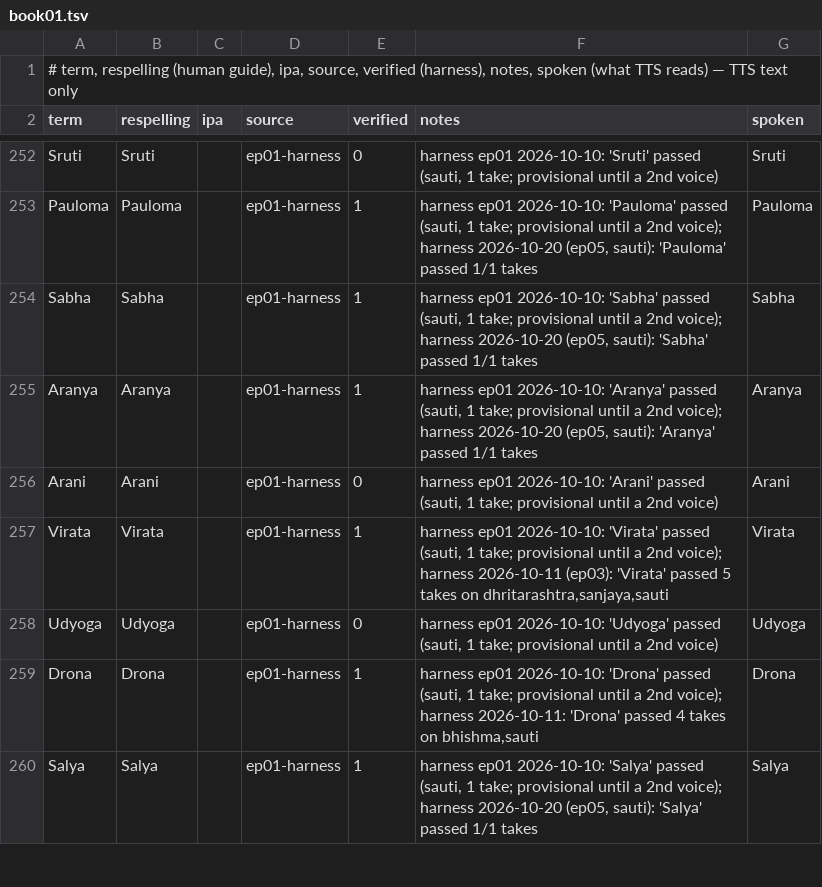
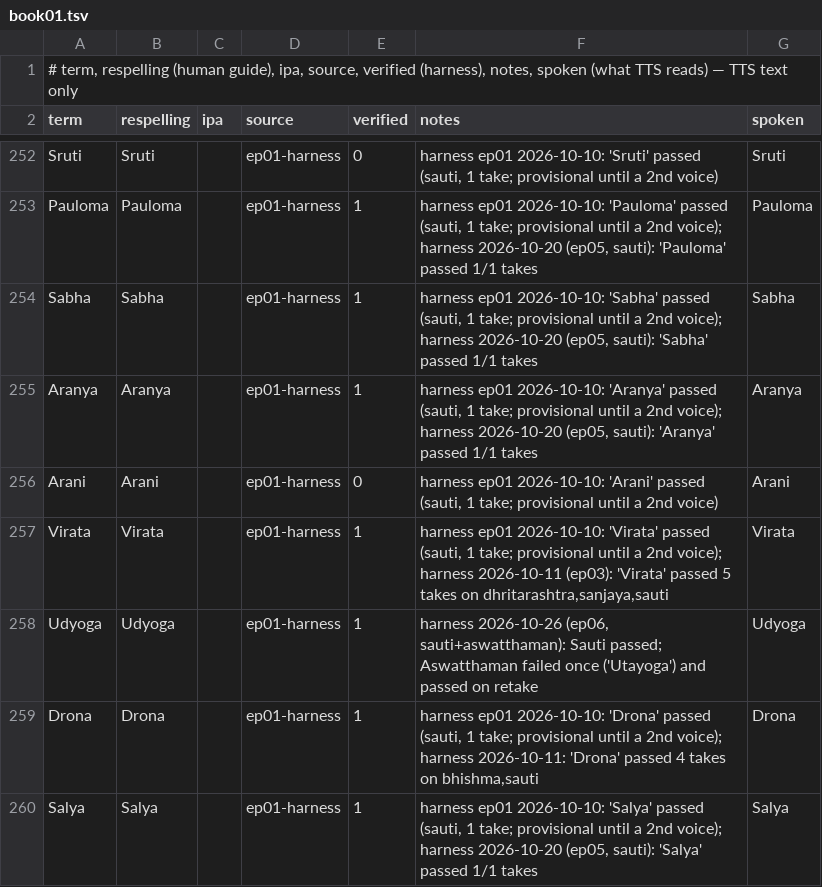
Before and after one commit to aadeshnpn/mahabharat-audiobook, a TSV file: lexicon/book01.tsv, drawn as a sheet; only a part is shown, gaps mark what is left out; the diff covers the shown part only.

```diff
--- a/lexicon/book01.tsv
+++ b/lexicon/book01.tsv
@@ -257,3 +257,3 @@ Arani	Arani		ep01-harness	0	harness ep01 2026-10-10: 'Arani' passed (sauti, 1 ta
 Virata	Virata		ep01-harness	1	harness ep01 2026-10-10: 'Virata' passed (sauti, 1 take; provisional until a 2nd voice); harness 2026-10-11 (ep03): 'Virata' passed 5 takes on dhritarashtra,sanjaya,sauti	Virata
-Udyoga	Udyoga		ep01-harness	0	harness ep01 2026-10-10: 'Udyoga' passed (sauti, 1 take; provisional until a 2nd voice)	Udyoga
+Udyoga	Udyoga		ep01-harness	1	harness 2026-10-26 (ep06, sauti+aswatthaman): Sauti passed; Aswatthaman failed once ('Utayoga') and passed on retake	Udyoga
 Drona	Drona		ep01-harness	1	harness ep01 2026-10-10: 'Drona' passed (sauti, 1 take; provisional until a 2nd voice); harness 2026-10-11: 'Drona' passed 4 takes on bhishma,sauti	Drona
```
Also changed, not shown: 27 added rows and 16 edited cells elsewhere in this file, 2 other files.
